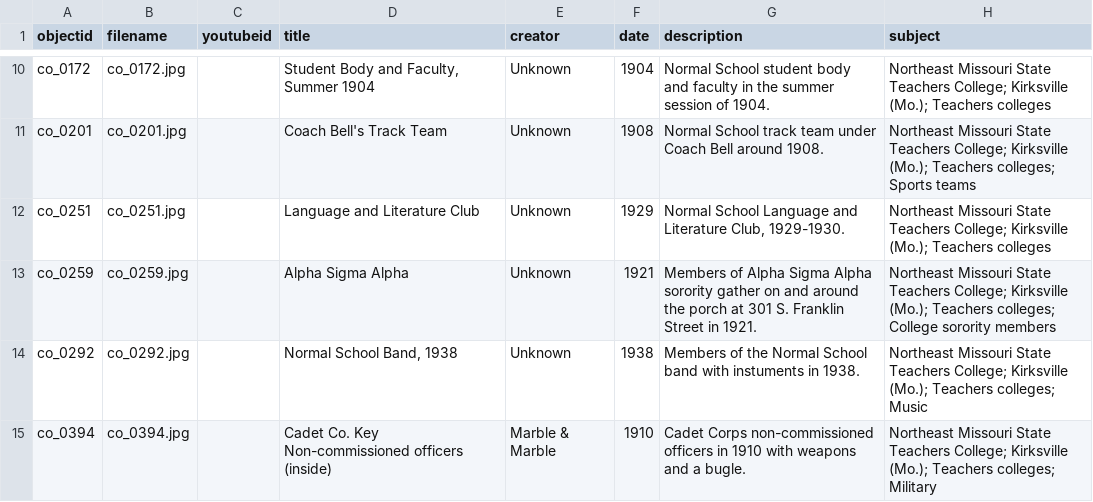
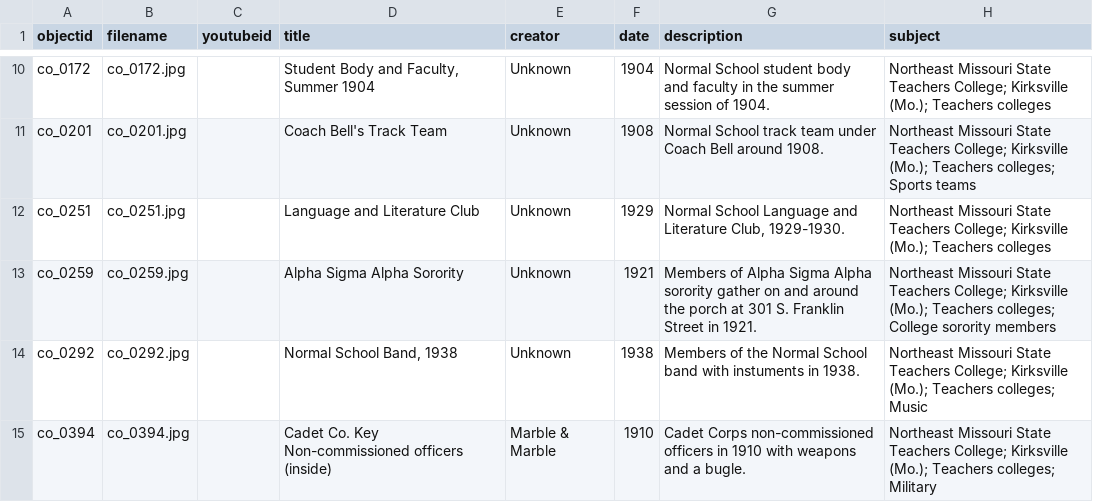
Before and after one commit to amoots/earlystudentphotos_draft, a CSV file: _data/collection-metadata.csv, drawn as a sheet; only a part is shown, gaps mark what is left out; the diff names each change by its address in the sheet, - before the commit and + after, or states it on an @@ line.

Commit message:
Added Sorority to Alpha Sigma Alpha

```diff
--- a/_data/collection-metadata.csv
+++ b/_data/collection-metadata.csv
-D13 (title): Alpha Sigma Alpha
+D13 (title): Alpha Sigma Alpha Sorority
```
